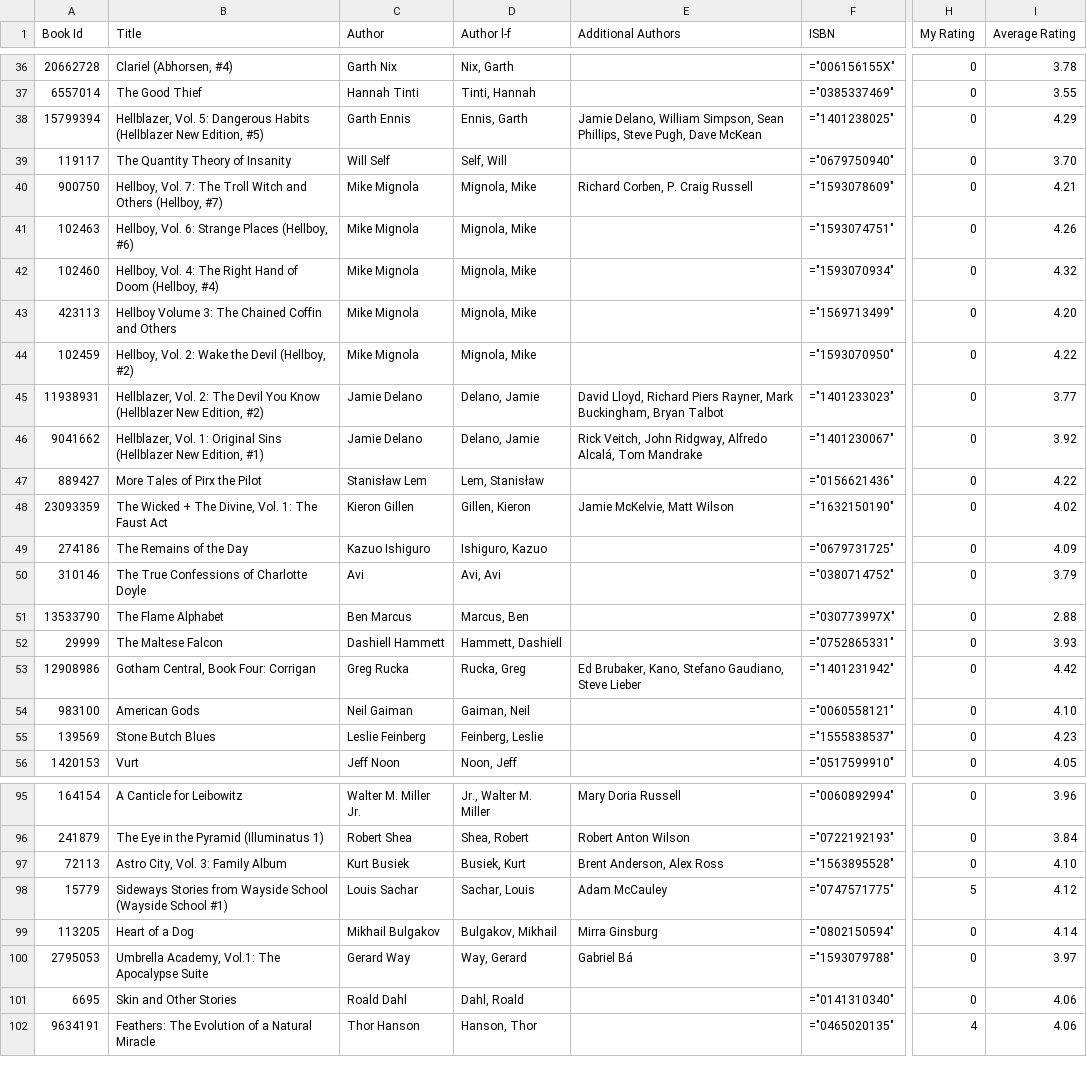
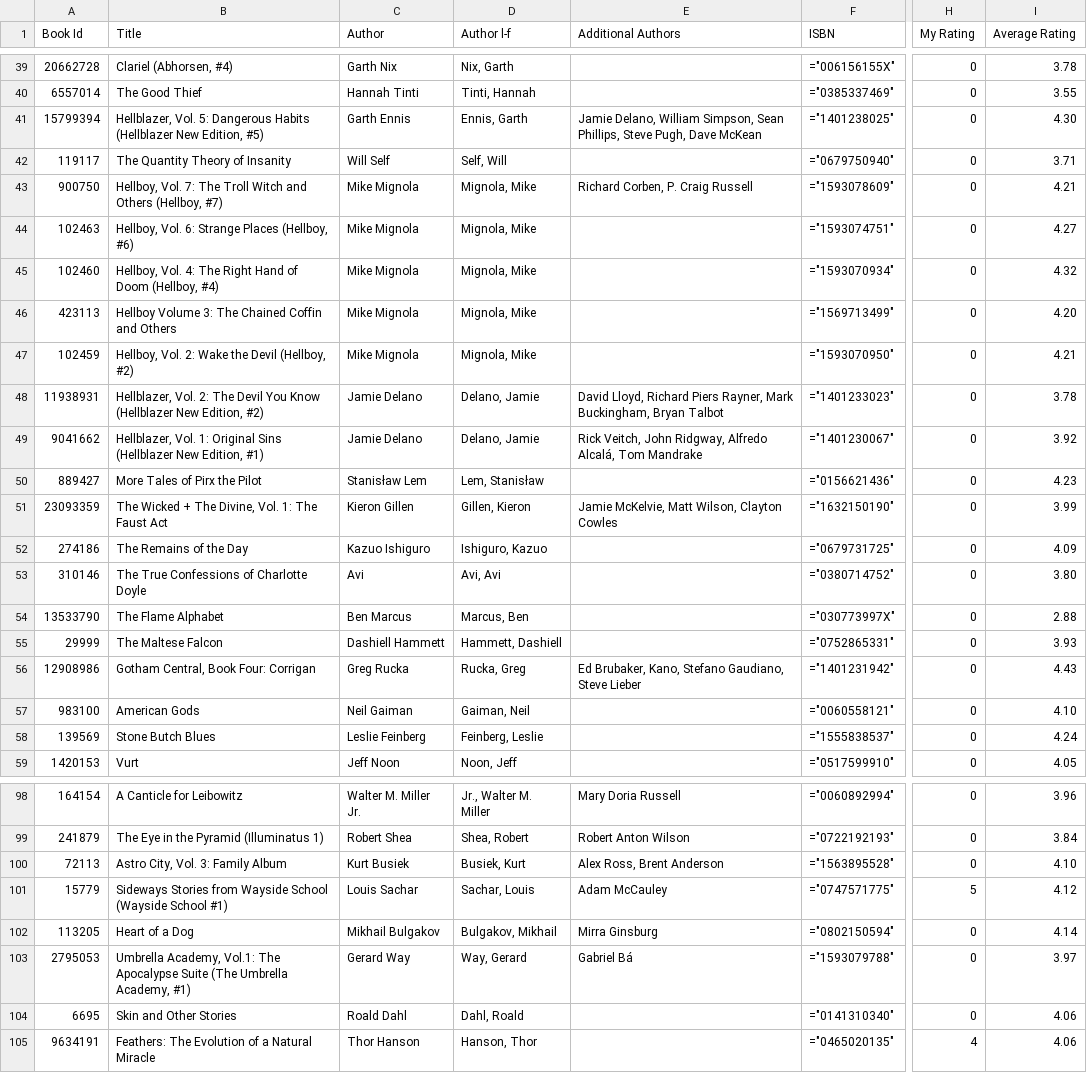
Before and after one commit to mouse-reeve/book-catalogue, a CSV file: goodreads.csv, drawn as a sheet; only a part is shown, gaps mark what is left out; addresses are those after the commit; the diff covers the shown part only; the diff names each change by its address in the sheet, - before the commit and + after, or states it on an @@ line.

```diff
--- a/goodreads.csv
+++ b/goodreads.csv
-I41 (Average Rating): 4.29
+I41 (Average Rating): 4.30
-I42 (Average Rating): 3.70
+I42 (Average Rating): 3.71
-I44 (Average Rating): 4.26
+I44 (Average Rating): 4.27
-I47 (Average Rating): 4.22
+I47 (Average Rating): 4.21
-I48 (Average Rating): 3.77
+I48 (Average Rating): 3.78
-I50 (Average Rating): 4.22
+I50 (Average Rating): 4.23
-E51 (Additional Authors): Jamie McKelvie, Matt Wilson
+E51 (Additional Authors): Jamie McKelvie, Matt Wilson, Clayton Cowles
-I51 (Average Rating): 4.02
+I51 (Average Rating): 3.99
-I53 (Average Rating): 3.79
+I53 (Average Rating): 3.80
-I56 (Average Rating): 4.42
+I56 (Average Rating): 4.43
-I58 (Average Rating): 4.23
+I58 (Average Rating): 4.24
-E100 (Additional Authors): Brent Anderson, Alex Ross
+E100 (Additional Authors): Alex Ross, Brent Anderson
-B103 (Title): …Apocalypse Suite
+B103 (Title): …Apocalypse Suite (The Umbrella Academy, #1)
```
Also changed, not shown: 3 added rows and 30 edited cells elsewhere in this file.
